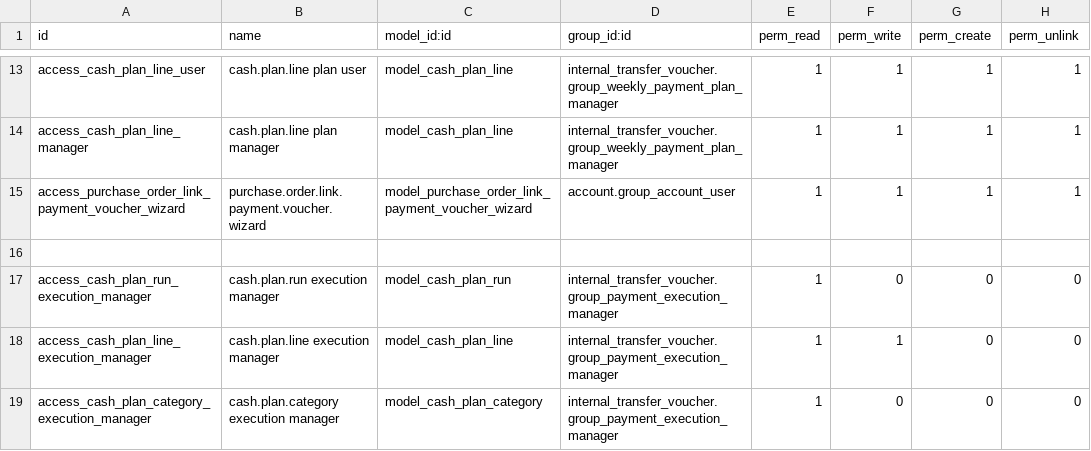
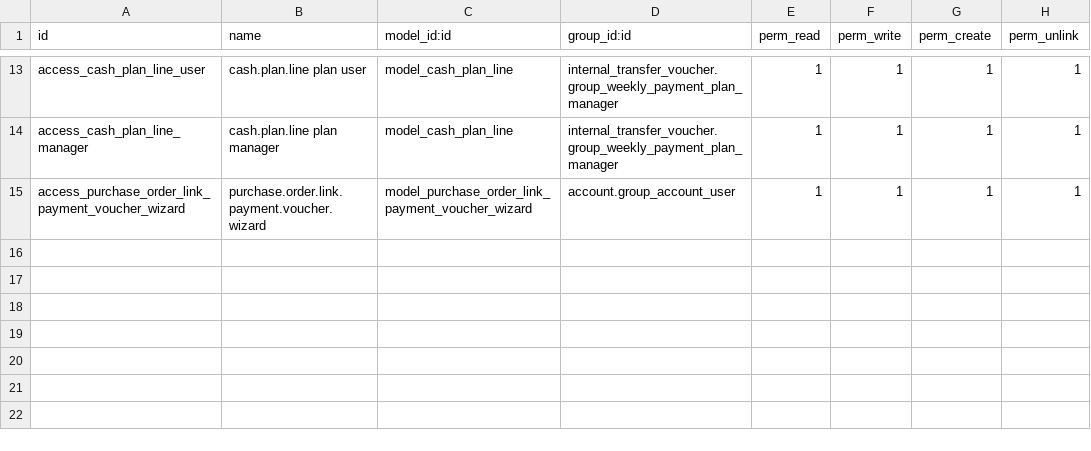
Before and after one commit to Kinan-absar/odoo_custom, a CSV file: custom_addons/internal_transfer_voucher/security/ir.model.access.csv, drawn as a sheet; only a part is shown, gaps mark what is left out.

```diff
--- a/custom_addons/internal_transfer_voucher/security/ir.model.access.csv
+++ b/custom_addons/internal_transfer_voucher/security/ir.model.access.csv
@@ -15,5 +15 @@ access_cash_plan_line_manager,cash.plan.line plan manager,model_cash_plan_line,i
 access_purchase_order_link_payment_voucher_wizard,purchase.order.link.payment.voucher.wizard,model_purchase_order_link_payment_voucher_wizard,account.group_account_user,1,1,1,1
-
-access_cash_plan_run_execution_manager,cash.plan.run execution manager,model_cash_plan_run,internal_transfer_voucher.group_payment_execution_manager,1,0,0,0
-access_cash_plan_line_execution_manager,cash.plan.line execution manager,model_cash_plan_line,internal_transfer_voucher.group_payment_execution_manager,1,1,0,0
-access_cash_plan_category_execution_manager,cash.plan.category execution manager,model_cash_plan_category,internal_transfer_voucher.group_payment_execution_manager,1,0,0,0
```
Also changed, not shown: 15 other files.
